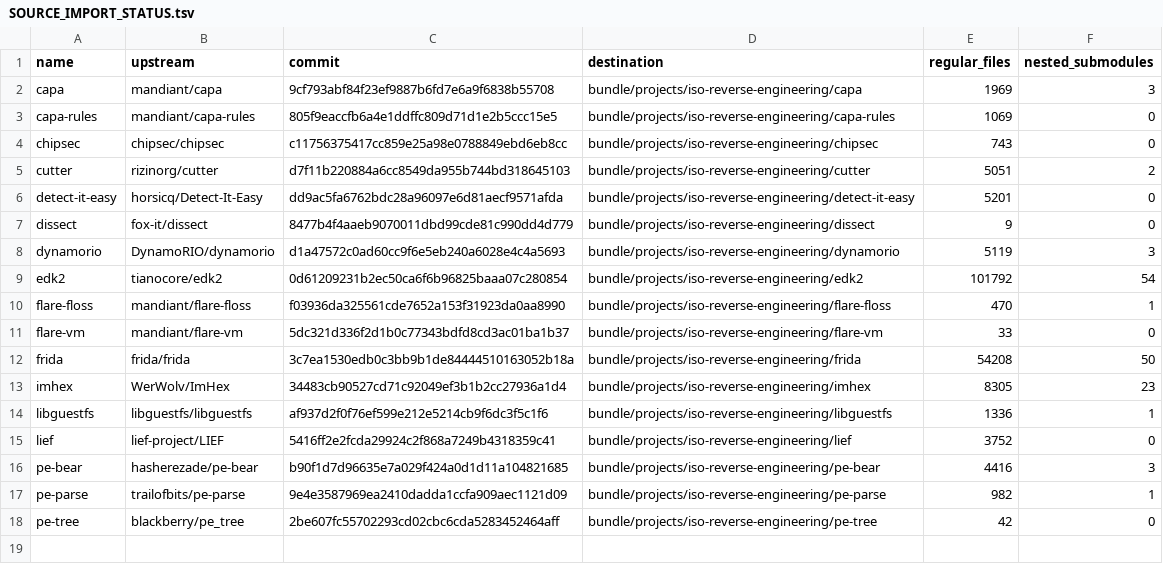
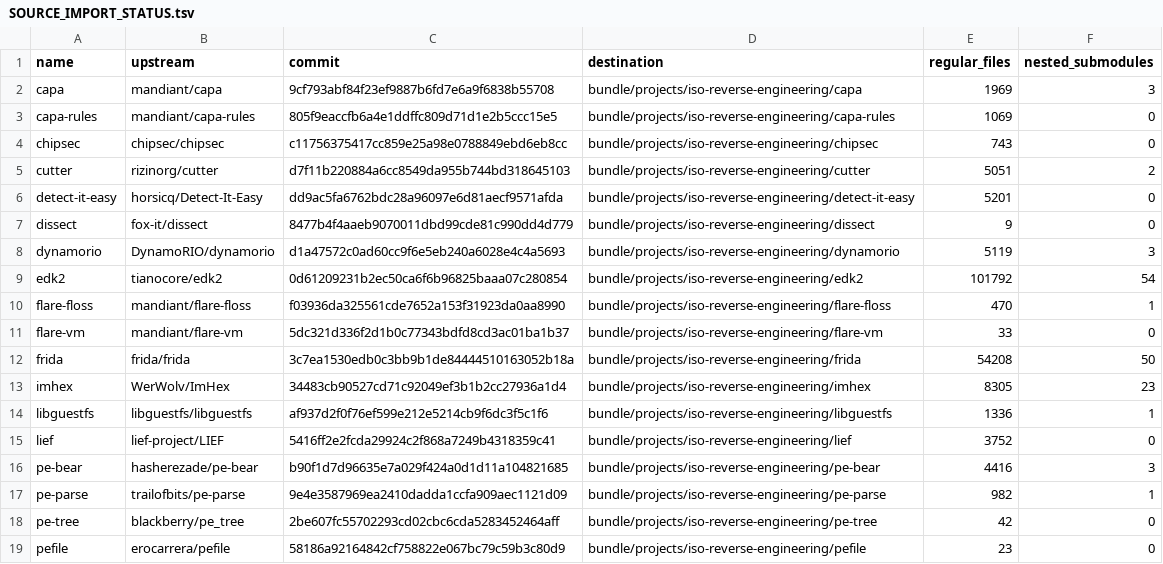
Before and after one commit to micaeljviana9-eng/rea-ecossistema, a TSV file: bundle/projects/iso-reverse-engineering/SOURCE_IMPORT_STATUS.tsv, drawn as a sheet; the diff names each change by its address in the sheet, - before the commit and + after, or states it on an @@ line.

Commit message:
Import source files: pefile (58186a92164842cf758822e067bc79c59b3c80d9)

```diff
--- a/bundle/projects/iso-reverse-engineering/SOURCE_IMPORT_STATUS.tsv
+++ b/bundle/projects/iso-reverse-engineering/SOURCE_IMPORT_STATUS.tsv
+row 19: pefile | erocarrera/pefile | 58186a92164842cf758822e067bc79c59b3c80d9 | bundle/projects/iso-reverse-engineering/pefile | 23 | 0
```
Also changed, not shown: 24 other files.
